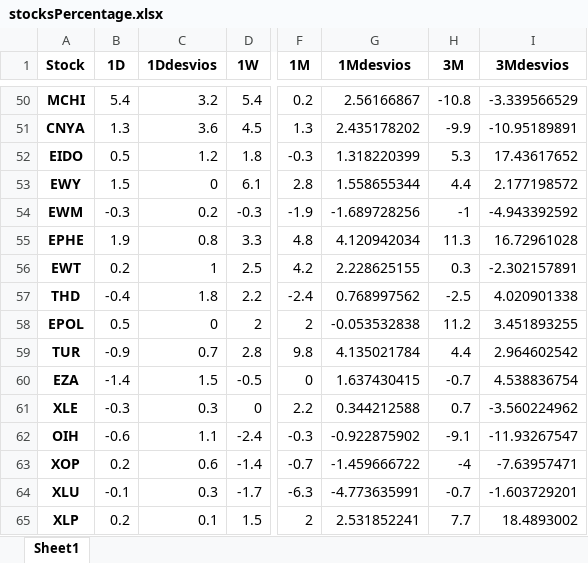
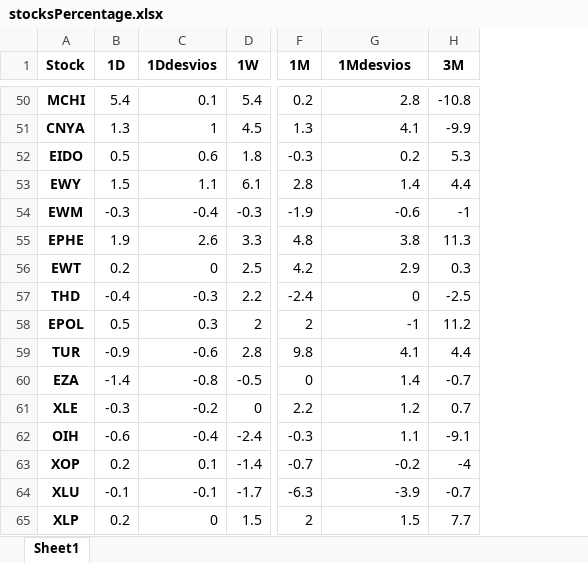
Before and after one commit to Matichialva/delphosinvFinance, an Excel workbook: stocksPercentage.xlsx, sheet Sheet1, drawn as a sheet; only a part is shown, gaps mark what is left out; values as stored, in another font and other column widths than the file's, no borders; the diff covers the shown part only; the diff names each change by its address in the sheet, - before the commit and + after, or states it on an @@ line.

```diff
--- a/stocksPercentage.xlsx (sheet Sheet1)
+++ b/stocksPercentage.xlsx (sheet Sheet1)
-column I (3Mdesvios), rows 50-65: -3.339566529 | -10.95189891 | 17.43617652 | 2.177198572 | -4.943392592 | 16.72961028 | -2.302157891 | 4.020901338 | 3.451893255 | 2.964602542 | 4.538836754 | -3.560224962 | -11.93267547 | -7.63957471 | -1.603729201 | 18.4893002
-C50 (1Ddesvios): 3.2
+C50 (1Ddesvios): 0.1
-G50 (1Mdesvios): 2.56166867
+G50 (1Mdesvios): 2.8
-C51 (1Ddesvios): 3.6
+C51 (1Ddesvios): 1
-G51 (1Mdesvios): 2.435178202
+G51 (1Mdesvios): 4.1
-C52 (1Ddesvios): 1.2
+C52 (1Ddesvios): 0.6
-G52 (1Mdesvios): 1.318220399
+G52 (1Mdesvios): 0.2
-C53 (1Ddesvios): 0
+C53 (1Ddesvios): 1.1
-G53 (1Mdesvios): 1.558655344
+G53 (1Mdesvios): 1.4
-C54 (1Ddesvios): 0.2
+C54 (1Ddesvios): -0.4
-G54 (1Mdesvios): -1.689728256
+G54 (1Mdesvios): -0.6
-C55 (1Ddesvios): 0.8
+C55 (1Ddesvios): 2.6
-G55 (1Mdesvios): 4.120942034
+G55 (1Mdesvios): 3.8
-C56 (1Ddesvios): 1
+C56 (1Ddesvios): 0
-G56 (1Mdesvios): 2.228625155
+G56 (1Mdesvios): 2.9
-C57 (1Ddesvios): 1.8
+C57 (1Ddesvios): -0.3
-G57 (1Mdesvios): 0.768997562
+G57 (1Mdesvios): 0
-C58 (1Ddesvios): 0
+C58 (1Ddesvios): 0.3
-G58 (1Mdesvios): -0.053532838
+G58 (1Mdesvios): -1
-C59 (1Ddesvios): 0.7
+C59 (1Ddesvios): -0.6
-G59 (1Mdesvios): 4.135021784
+G59 (1Mdesvios): 4.1
-C60 (1Ddesvios): 1.5
+C60 (1Ddesvios): -0.8
-G60 (1Mdesvios): 1.637430415
+G60 (1Mdesvios): 1.4
-C61 (1Ddesvios): 0.3
+C61 (1Ddesvios): -0.2
-G61 (1Mdesvios): 0.344212588
+G61 (1Mdesvios): 1.2
-C62 (1Ddesvios): 1.1
+C62 (1Ddesvios): -0.4
-G62 (1Mdesvios): -0.922875902
+G62 (1Mdesvios): 1.1
-C63 (1Ddesvios): 0.6
+C63 (1Ddesvios): 0.1
-G63 (1Mdesvios): -1.459666722
+G63 (1Mdesvios): -0.2
-C64 (1Ddesvios): 0.3
+C64 (1Ddesvios): -0.1
-G64 (1Mdesvios): -4.773635991
+G64 (1Mdesvios): -3.9
-C65 (1Ddesvios): 0.1
+C65 (1Ddesvios): 0
-G65 (1Mdesvios): 2.531852241
+G65 (1Mdesvios): 1.5
```
Also changed, not shown: 201 edited cells elsewhere in this sheet, styledStocksPercentage.xlsx, 12 other files.
